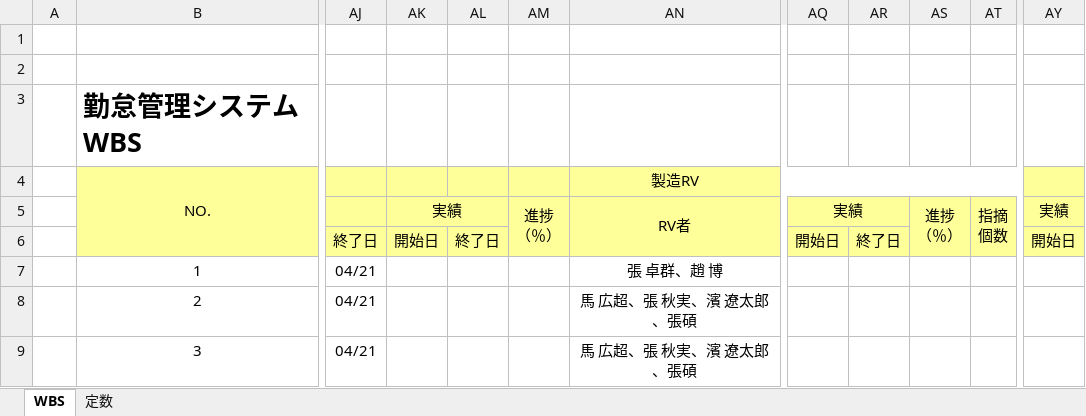
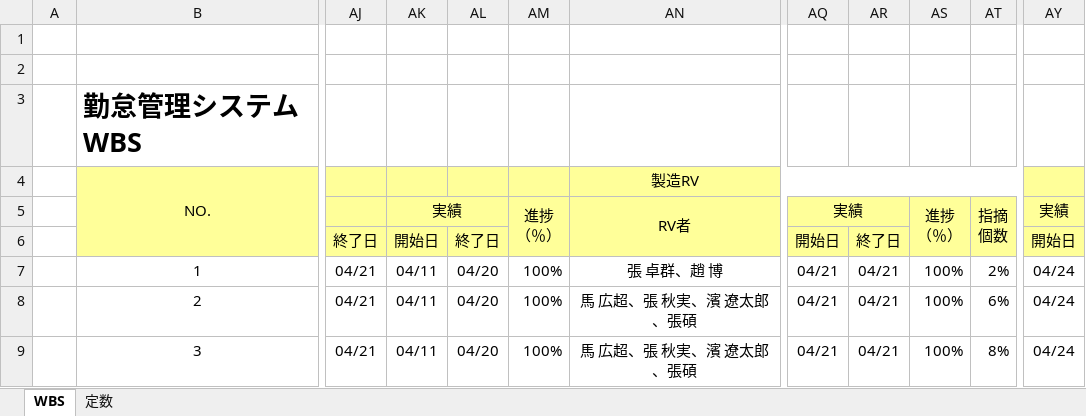
Before and after one commit to nts-ed/2023-04, an Excel workbook: スケジュール（2023-04）.xlsx, sheet WBS, drawn as a sheet; only a part is shown, gaps mark what is left out; values as stored, in another font and other column widths than the file's, no borders; conditional formats not drawn; the diff names each change by its address in the sheet, - before the commit and + after, or states it on an @@ line.

Commit message:
Update スケジュール（2023-04）.xlsx

```diff
--- a/スケジュール（2023-04）.xlsx (sheet WBS)
+++ b/スケジュール（2023-04）.xlsx (sheet WBS)
-AK7:AK9: (empty)
+AK7:AK9: 04/11
-AL7:AL9: (empty)
+AL7:AL9: 04/20
-AM7:AM9: (empty)
+AM7:AM9: 100%
-AQ7:AQ9: (empty)
+AQ7:AQ9: 04/21
-AR7:AR9: (empty)
+AR7:AR9: 04/21
-AS7:AS9: (empty)
+AS7:AS9: 100%
-AT7: (empty)
+AT7: 2%
-AY7:AY9: (empty)
+AY7:AY9: 04/24
-AT8: (empty)
+AT8: 6%
-AT9: (empty)
+AT9: 8%
```
